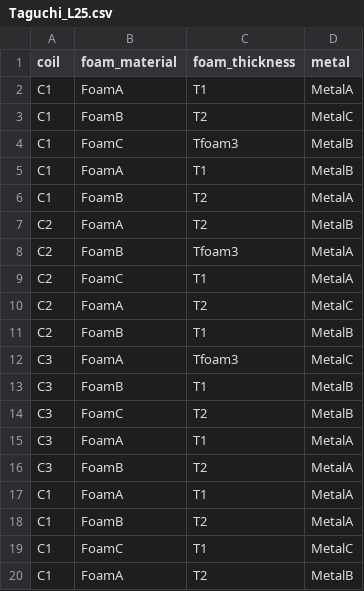
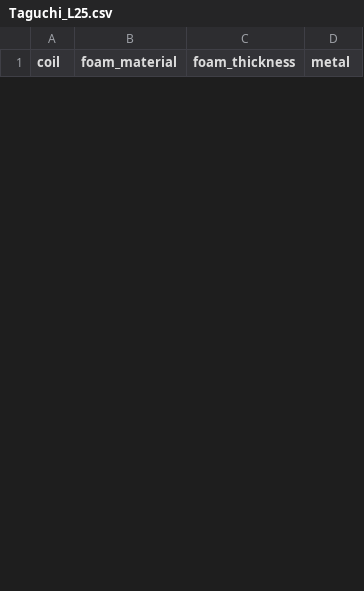
Before and after one commit to saharl-mentee/haptic_sensor_experiment_design, a CSV file: results/comparison/designs/Taguchi_L25.csv, drawn as a sheet; only a part is shown; the diff covers the shown part only.

```diff
--- a/results/comparison/designs/Taguchi_L25.csv
+++ b/results/comparison/designs/Taguchi_L25.csv
@@ -1,20 +1 @@
 coil,foam_material,foam_thickness,metal
-C1,FoamA,T1,MetalA
-C1,FoamB,T2,MetalC
-C1,FoamC,Tfoam3,MetalB
-C1,FoamA,T1,MetalB
-C1,FoamB,T2,MetalA
-C2,FoamA,T2,MetalB
-C2,FoamB,Tfoam3,MetalA
-C2,FoamC,T1,MetalA
-C2,FoamA,T2,MetalC
-C2,FoamB,T1,MetalB
-C3,FoamA,Tfoam3,MetalC
-C3,FoamB,T1,MetalB
-C3,FoamC,T2,MetalB
-C3,FoamA,T1,MetalA
-C3,FoamB,T2,MetalA
-C1,FoamA,T1,MetalA
-C1,FoamB,T2,MetalA
-C1,FoamC,T1,MetalC
-C1,FoamA,T2,MetalB
```
Also changed, not shown: 25 added rows and 6 removed rows elsewhere in this file, results/augmented/power.csv, results/augmented/scorecard.csv, 43 other files.
